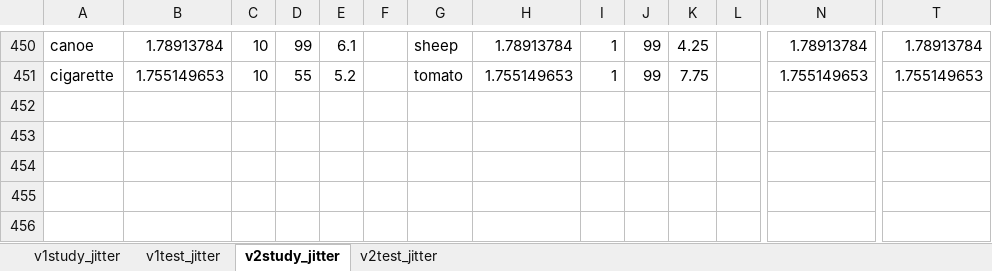
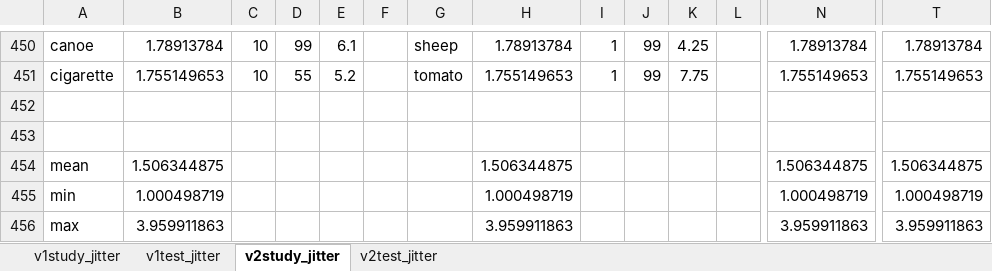
Before and after one commit to hyang336/PPCPRC, an Excel workbook: stmuli/genetic_180_rand_jitter_run9045.xlsx, sheet v2study_jitter, drawn as a sheet; only a part is shown, gaps mark what is left out; values as stored, in another font and other column widths than the file's, no borders; conditional formats not drawn; rows hold the shown columns only; the diff names each change by its address in the sheet, - before the commit and + after, or states it on an @@ line.

```diff
--- a/stmuli/genetic_180_rand_jitter_run9045.xlsx (sheet v2study_jitter)
+++ b/stmuli/genetic_180_rand_jitter_run9045.xlsx (sheet v2study_jitter)
+row 452: (empty)
+row 453: (empty)
+row 454: mean | 1.506344875 |  |  |  |  |  | 1.506344875 |  |  |  |  | 1.506344875 | 1.506344875
+row 455: min | 1.000498719 |  |  |  |  |  | 1.000498719 |  |  |  |  | 1.000498719 | 1.000498719
+row 456: max | 3.959911863 |  |  |  |  |  | 3.959911863 |  |  |  |  | 3.959911863 | 3.959911863
```
Also changed, not shown: sheet v1study_jitter, sheet v2test_jitter, sheet v1test_jitter, 11 other files.
